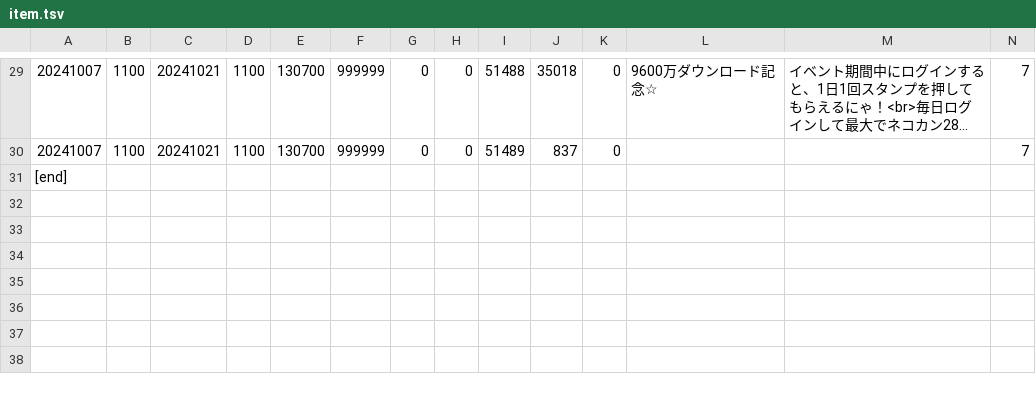
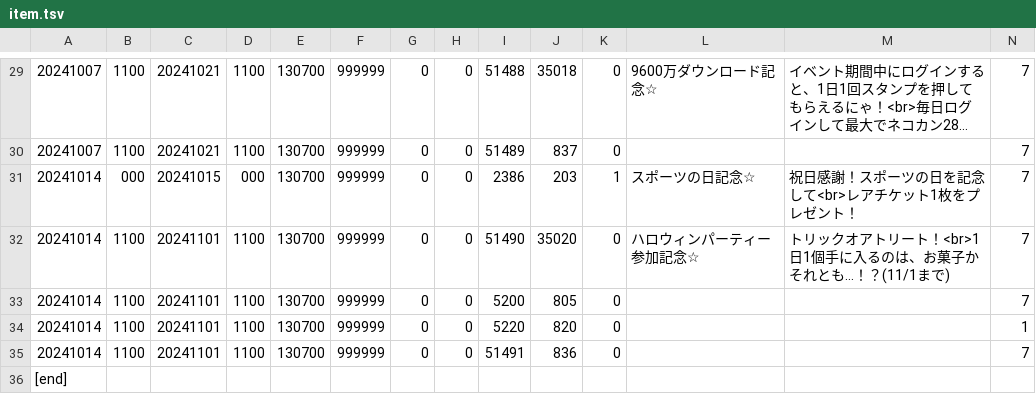
Before and after one commit to yuki111188/yukiEventData, a TSV file: eventfile/item.tsv, drawn as a sheet; only a part is shown, gaps mark what is left out; long unchanged cells end in …; rows hold the shown columns only; the diff names each change by its address in the sheet, - before the commit and + after, or states it on an @@ line.

```diff
--- a/eventfile/item.tsv
+++ b/eventfile/item.tsv
+row 31: 20241014 | 000 | 20241015 | 000 | 130700 | 999999 | 0 | 0 | 2386 | 203 | 1 | スポーツの日記念☆ | 祝日感謝！スポーツの日を記念して<br>レアチケット1枚をプレゼント！ | 7
+row 32: 20241014 | 1100 | 20241101 | 1100 | 130700 | 999999 | 0 | 0 | 51490 | 35020 | 0 | ハロウィンパーティー参加記念☆ | トリックオアトリート！<br>1日1個手に入るのは、お菓子かそれとも…！？(11/1まで) | 7
+row 33: 20241014 | 1100 | 20241101 | 1100 | 130700 | 999999 | 0 | 0 | 5200 | 805 | 0 |  |  | 7
+row 34: 20241014 | 1100 | 20241101 | 1100 | 130700 | 999999 | 0 | 0 | 5220 | 820 | 0 |  |  | 1
+row 35: 20241014 | 1100 | 20241101 | 1100 | 130700 | 999999 | 0 | 0 | 51491 | 836 | 0 |  |  | 7
```
Also changed, not shown: eventfile/gatya.tsv, eventfile/sale.tsv, 1 other file.
